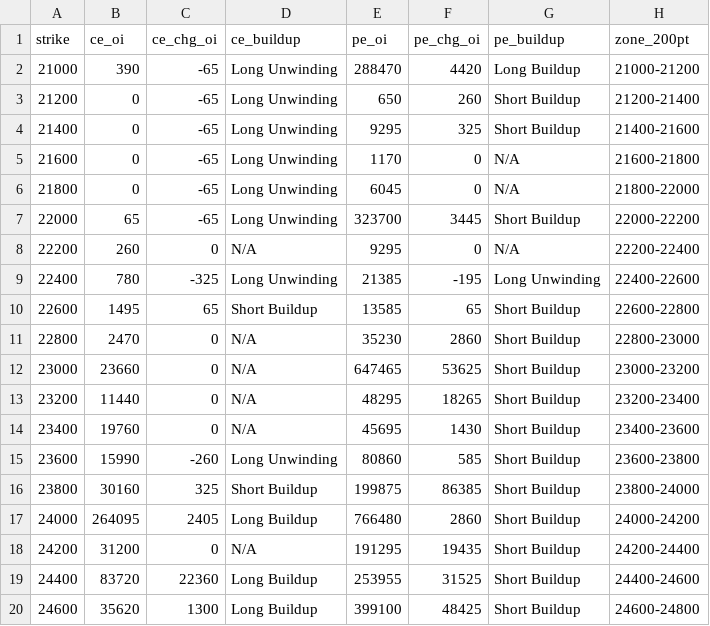
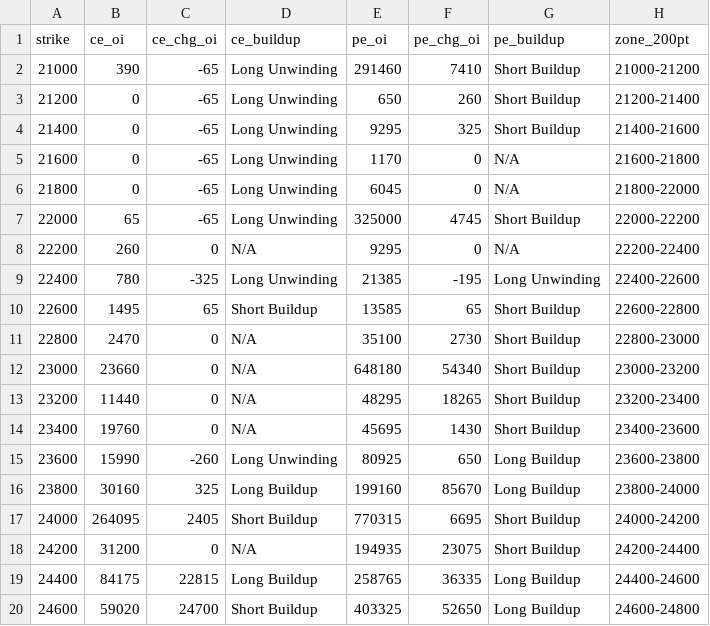
Before and after one commit to ddtambe/Nifty50_Options, a CSV file: data/2026-11-18/2026-12-01_buildup.csv, drawn as a sheet; only a part is shown; the diff covers the shown part only.

```diff
--- a/data/2026-11-18/2026-12-01_buildup.csv
+++ b/data/2026-11-18/2026-12-01_buildup.csv
@@ -1,3 +1,3 @@
 strike,ce_oi,ce_chg_oi,ce_buildup,pe_oi,pe_chg_oi,pe_buildup,zone_200pt
-21000,390,-65,Long Unwinding,288470,4420,Long Buildup,21000-21200
+21000,390,-65,Long Unwinding,291460,7410,Short Buildup,21000-21200
 21200,0,-65,Long Unwinding,650,260,Short Buildup,21200-21400
@@ -6,3 +6,3 @@ strike,ce_oi,ce_chg_oi,ce_buildup,pe_oi,pe_chg_oi,pe_buildup,zone_200pt
 21800,0,-65,Long Unwinding,6045,0,N/A,21800-22000
-22000,65,-65,Long Unwinding,323700,3445,Short Buildup,22000-22200
+22000,65,-65,Long Unwinding,325000,4745,Short Buildup,22000-22200
 22200,260,0,N/A,9295,0,N/A,22200-22400
@@ -10,11 +10,11 @@ strike,ce_oi,ce_chg_oi,ce_buildup,pe_oi,pe_chg_oi,pe_buildup,zone_200pt
 22600,1495,65,Short Buildup,13585,65,Short Buildup,22600-22800
-22800,2470,0,N/A,35230,2860,Short Buildup,22800-23000
-23000,23660,0,N/A,647465,53625,Short Buildup,23000-23200
+22800,2470,0,N/A,35100,2730,Short Buildup,22800-23000
+23000,23660,0,N/A,648180,54340,Short Buildup,23000-23200
 23200,11440,0,N/A,48295,18265,Short Buildup,23200-23400
 23400,19760,0,N/A,45695,1430,Short Buildup,23400-23600
-23600,15990,-260,Long Unwinding,80860,585,Short Buildup,23600-23800
-23800,30160,325,Short Buildup,199875,86385,Short Buildup,23800-24000
-24000,264095,2405,Long Buildup,766480,2860,Short Buildup,24000-24200
-24200,31200,0,N/A,191295,19435,Short Buildup,24200-24400
-24400,83720,22360,Long Buildup,253955,31525,Short Buildup,24400-24600
-24600,35620,1300,Long Buildup,399100,48425,Short Buildup,24600-24800
+23600,15990,-260,Long Unwinding,80925,650,Long Buildup,23600-23800
+23800,30160,325,Long Buildup,199160,85670,Long Buildup,23800-24000
+24000,264095,2405,Short Buildup,770315,6695,Short Buildup,24000-24200
+24200,31200,0,N/A,194935,23075,Short Buildup,24200-24400
+24400,84175,22815,Long Buildup,258765,36335,Long Buildup,24400-24600
+24600,59020,24700,Short Buildup,403325,52650,Long Buildup,24600-24800
```
Also changed, not shown: 60 edited cells elsewhere in this file, data/2026-11-18/2026-11-23_raw.csv, data/2026-11-18/2026-12-01_raw.csv, 7 other files.
